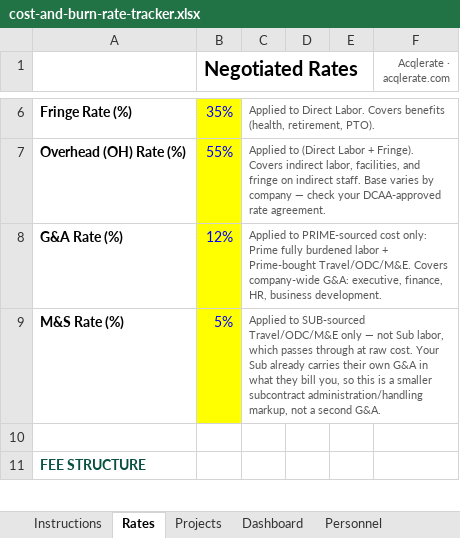
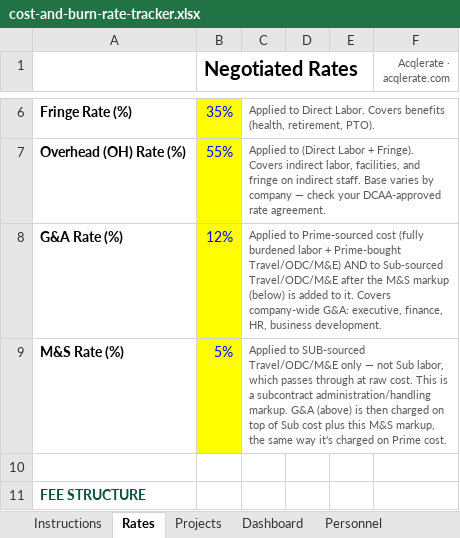
Before and after one commit to jumpmasterguy/acq-pro, an Excel workbook: client/public/examples/cost-and-burn-rate-tracker.xlsx, sheet Rates, drawn as a sheet; only a part is shown, gaps mark what is left out; values as stored, in another font and other column widths than the file's, no borders; charts and pictures not drawn; 1 other sheet too large or unreadable and not compared; the diff names each change by its address in the sheet, - before the commit and + after, or states it on an @@ line.

Commit message:
Fix G&A methodology: apply G&A to subcontractor M&S-burdened cost
Sub Travel/ODC/M&E cost draws M&S markup, and G&A is then charged on
top of that M&S-burdened sub cost (same as it's charged on Prime
cost) — not excluded from G&A as the prior formulas assumed. Fixes
both the cost tracker engine and the distributed Excel template
(Dashboard G&A/Fee formulas + Rates tab tooltips), verified against
an independent recalculation.

Also sends users from the tracker intro straight into Task Orders
(not Projects) per the intended setup flow, and auto-opens a newly
created Task Order so adding its first project is one click away.

```diff
--- a/client/public/examples/cost-and-burn-rate-tracker.xlsx (sheet Rates)
+++ b/client/public/examples/cost-and-burn-rate-tracker.xlsx (sheet Rates)
-C8: Applied to PRIME-sourced cost only: Prime fully burdened labor + Prime-bought Travel/ODC/M&E. Covers company-wide…
+C8: Applied to Prime-sourced cost (fully burdened labor + Prime-bought Travel/ODC/M&E) AND to Sub-sourced Travel/ODC/M&E after the M&S markup (below) is added to it. Covers company-wide…
-C9: …raw cost. Your Sub already carries their own G&A in what they bill you, so this is a smaller subcontract administration/handling markup, not a second G&A.
+C9: …raw cost. This is a subcontract administration/handling markup. G&A (above) is then charged on top of Sub cost plus this M&S markup, the same way it's charged on Prime cost.
```
Also changed, not shown: sheet Dashboard, sheet Labor, sheet PTO Planner, charts or pictures, 3 other files.
